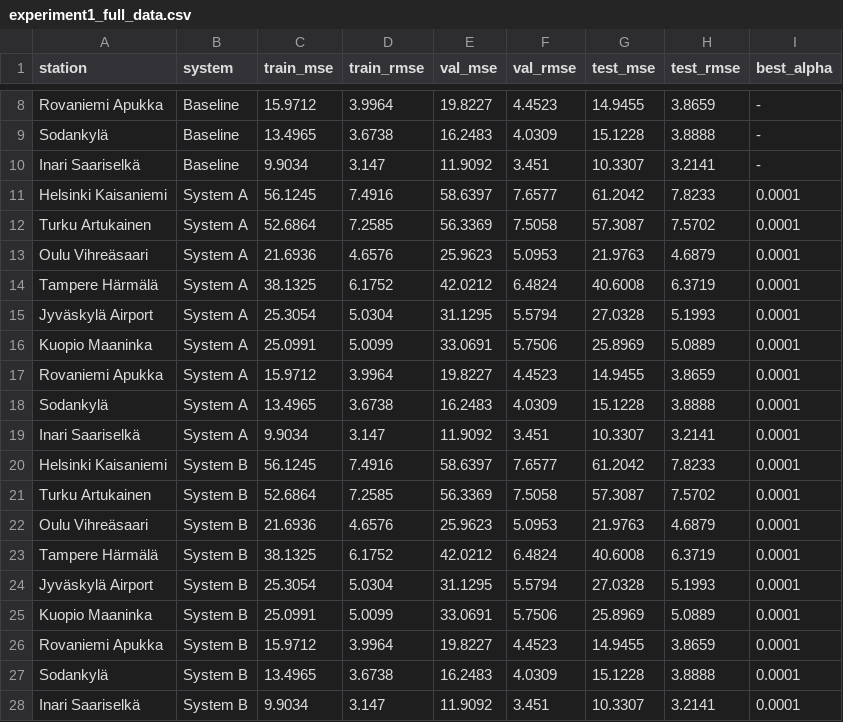
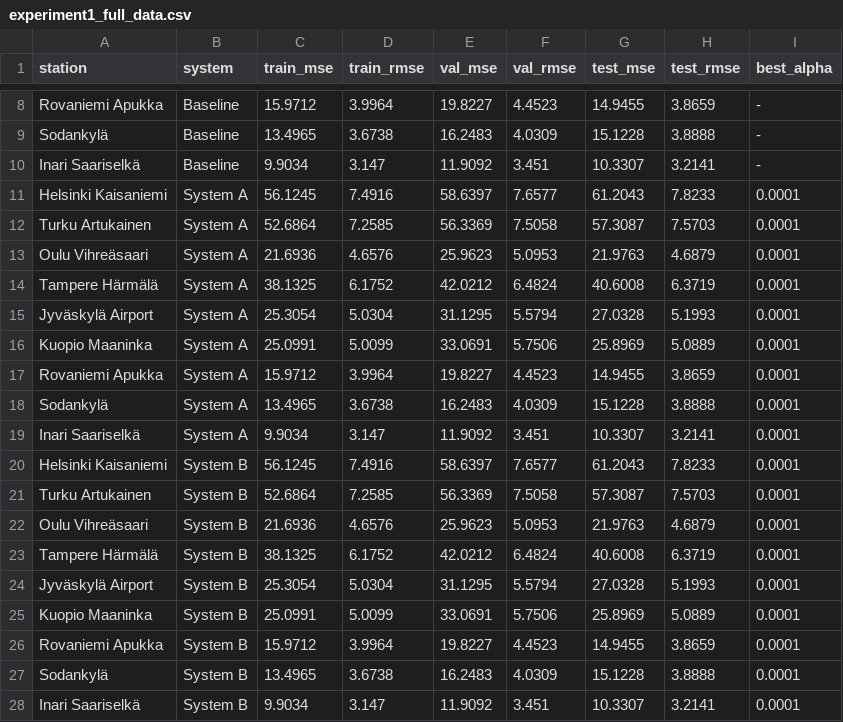
Before and after one commit to MadalinaH/weather-station-fl, a CSV file: results/experiment1_full_data.csv, drawn as a sheet; only a part is shown, gaps mark what is left out.

```diff
--- a/results/experiment1_full_data.csv
+++ b/results/experiment1_full_data.csv
@@ -10,4 +10,4 @@ Sodankylä,Baseline,13.4965,3.6738,16.2483,4.0309,15.1228,3.8888,-
 Inari Saariselkä,Baseline,9.9034,3.147,11.9092,3.451,10.3307,3.2141,-
-Helsinki Kaisaniemi,System A,56.1245,7.4916,58.6397,7.6577,61.2042,7.8233,0.0001
-Turku Artukainen,System A,52.6864,7.2585,56.3369,7.5058,57.3087,7.5702,0.0001
+Helsinki Kaisaniemi,System A,56.1245,7.4916,58.6397,7.6577,61.2043,7.8233,0.0001
+Turku Artukainen,System A,52.6864,7.2585,56.3369,7.5058,57.3087,7.5703,0.0001
 Oulu Vihreäsaari,System A,21.6936,4.6576,25.9623,5.0953,21.9763,4.6879,0.0001
@@ -19,4 +19,4 @@ Sodankylä,System A,13.4965,3.6738,16.2483,4.0309,15.1228,3.8888,0.0001
 Inari Saariselkä,System A,9.9034,3.147,11.9092,3.451,10.3307,3.2141,0.0001
-Helsinki Kaisaniemi,System B,56.1245,7.4916,58.6397,7.6577,61.2042,7.8233,0.0001
-Turku Artukainen,System B,52.6864,7.2585,56.3369,7.5058,57.3087,7.5702,0.0001
+Helsinki Kaisaniemi,System B,56.1245,7.4916,58.6397,7.6577,61.2043,7.8233,0.0001
+Turku Artukainen,System B,52.6864,7.2585,56.3369,7.5058,57.3087,7.5703,0.0001
 Oulu Vihreäsaari,System B,21.6936,4.6576,25.9623,5.0953,21.9763,4.6879,0.0001
```
Also changed, not shown: results/experiment2_reduced_data.csv, results/experiment3_minimal_data.csv, 8 other files.
